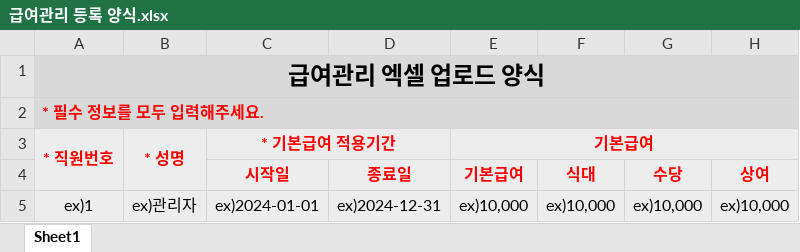
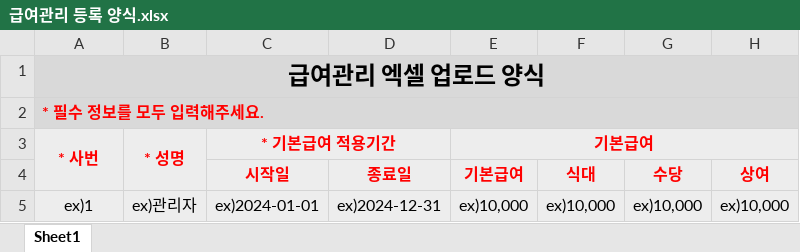
Before and after one commit to hswoo9/CAMTIC, an Excel workbook: src/main/webapp/downloadFile/급여관리 등록 양식.xlsx, sheet Sheet1, drawn as a sheet; values as stored, in another font and other column widths than the file's, no borders; the diff names each change by its address in the sheet, - before the commit and + after, or states it on an @@ line.

Commit message:
급여관리 엑셀 다운로드 및 업로드 수정

```diff
--- a/src/main/webapp/downloadFile/급여관리 등록 양식.xlsx (sheet Sheet1)
+++ b/src/main/webapp/downloadFile/급여관리 등록 양식.xlsx (sheet Sheet1)
-A3: * 직원번호
+A3: * 사번
```
Also changed, not shown: 3 other files.
